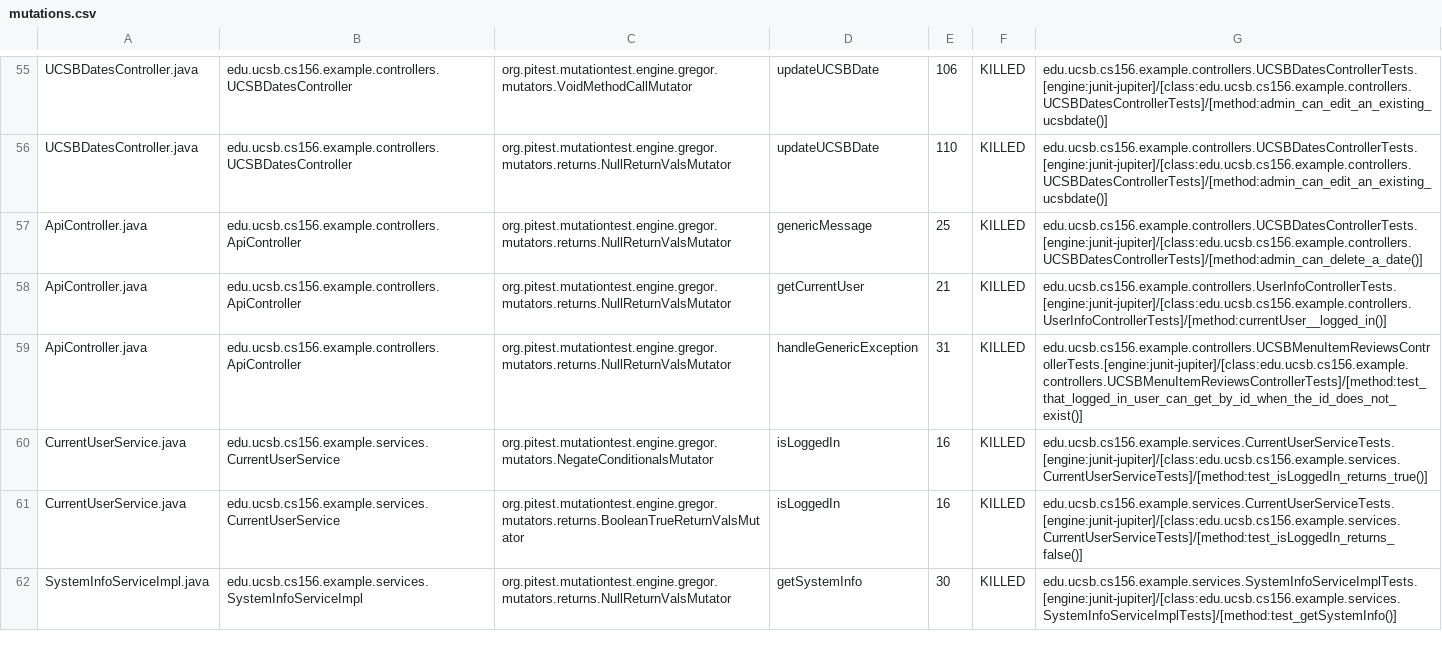
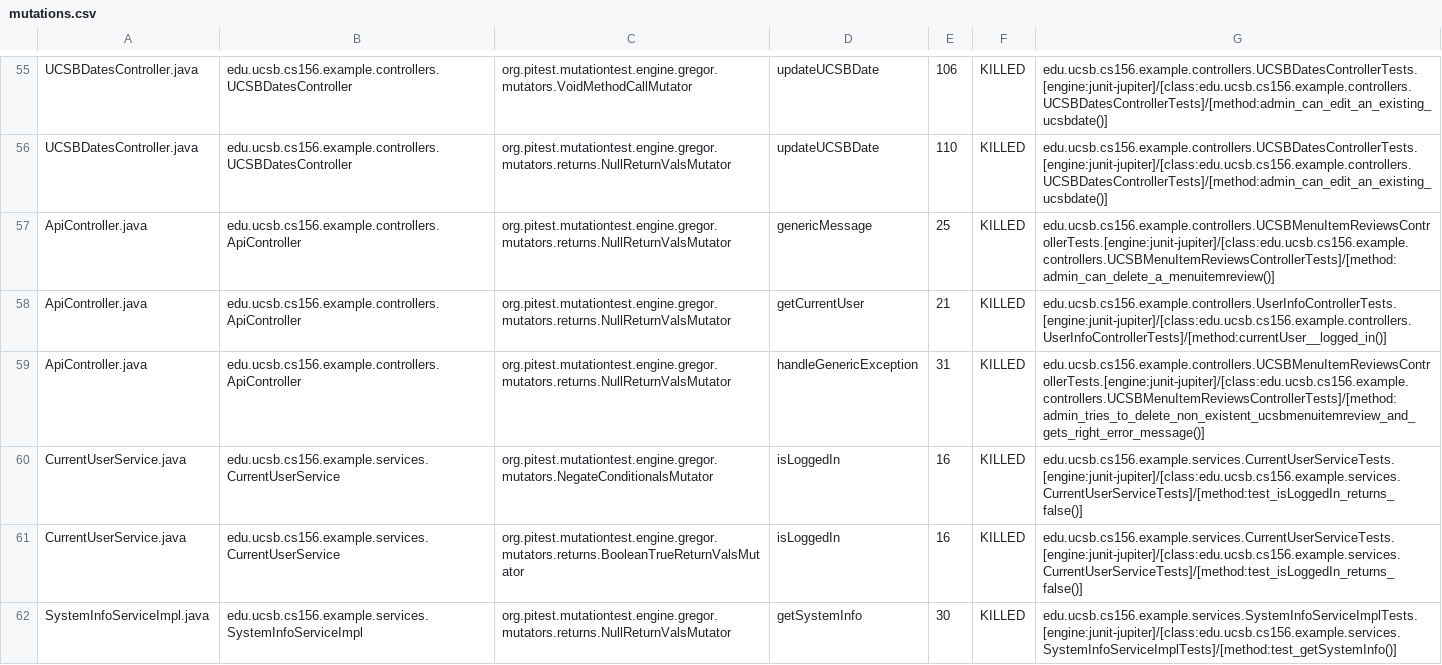
Before and after one commit to ucsb-cs156-w24/team02-w24-4pm-3, a CSV file: prs/44/pitest/mutations.csv, drawn as a sheet; only a part is shown, gaps mark what is left out.

Commit message:
Deploying to gh-pages from @ ucsb-cs156-w24/team02-w24-4pm-3@e0753da873785d94971bec349530fd2170ce36bb 🚀

```diff
--- a/prs/44/pitest/mutations.csv
+++ b/prs/44/pitest/mutations.csv
@@ -56,6 +56,6 @@ UCSBDatesController.java,edu.ucsb.cs156.example.controllers.UCSBDatesController,
 UCSBDatesController.java,edu.ucsb.cs156.example.controllers.UCSBDatesController,org.pitest.mutationtest.engine.gregor.mutators.returns.NullReturnValsMutator,updateUCSBDate,110,KILLED,edu.ucsb.cs156.example.controllers.UCSBDatesControllerTests.[engine:junit-jupiter]/[class:edu.ucsb.cs156.example.controllers.UCSBDatesControllerTests]/[method:admin_can_edit_an_existing_ucsbdate()]
-ApiController.java,edu.ucsb.cs156.example.controllers.ApiController,org.pitest.mutationtest.engine.gregor.mutators.returns.NullReturnValsMutator,genericMessage,25,KILLED,edu.ucsb.cs156.example.controllers.UCSBDatesControllerTests.[engine:junit-jupiter]/[class:edu.ucsb.cs156.example.controllers.UCSBDatesControllerTests]/[method:admin_can_delete_a_date()]
+ApiController.java,edu.ucsb.cs156.example.controllers.ApiController,org.pitest.mutationtest.engine.gregor.mutators.returns.NullReturnValsMutator,genericMessage,25,KILLED,edu.ucsb.cs156.example.controllers.UCSBMenuItemReviewsControllerTests.[engine:junit-jupiter]/[class:edu.ucsb.cs156.example.controllers.UCSBMenuItemReviewsControllerTests]/[method:admin_can_delete_a_menuitemreview()]
 ApiController.java,edu.ucsb.cs156.example.controllers.ApiController,org.pitest.mutationtest.engine.gregor.mutators.returns.NullReturnValsMutator,getCurrentUser,21,KILLED,edu.ucsb.cs156.example.controllers.UserInfoControllerTests.[engine:junit-jupiter]/[class:edu.ucsb.cs156.example.controllers.UserInfoControllerTests]/[method:currentUser__logged_in()]
-ApiController.java,edu.ucsb.cs156.example.controllers.ApiController,org.pitest.mutationtest.engine.gregor.mutators.returns.NullReturnValsMutator,handleGenericException,31,KILLED,edu.ucsb.cs156.example.controllers.UCSBMenuItemReviewsControllerTests.[engine:junit-jupiter]/[class:edu.ucsb.cs156.example.controllers.UCSBMenuItemReviewsControllerTests]/[method:test_that_logged_in_user_can_get_by_id_when_the_id_does_not_exist()]
-CurrentUserService.java,edu.ucsb.cs156.example.services.CurrentUserService,org.pitest.mutationtest.engine.gregor.mutators.NegateConditionalsMutator,isLoggedIn,16,KILLED,edu.ucsb.cs156.example.services.CurrentUserServiceTests.[engine:junit-jupiter]/[class:edu.ucsb.cs156.example.services.CurrentUserServiceTests]/[method:test_isLoggedIn_returns_true()]
+ApiController.java,edu.ucsb.cs156.example.controllers.ApiController,org.pitest.mutationtest.engine.gregor.mutators.returns.NullReturnValsMutator,handleGenericException,31,KILLED,edu.ucsb.cs156.example.controllers.UCSBMenuItemReviewsControllerTests.[engine:junit-jupiter]/[class:edu.ucsb.cs156.example.controllers.UCSBMenuItemReviewsControllerTests]/[method:admin_tries_to_delete_non_existent_ucsbmenuitemreview_and_gets_right_error_message()]
+CurrentUserService.java,edu.ucsb.cs156.example.services.CurrentUserService,org.pitest.mutationtest.engine.gregor.mutators.NegateConditionalsMutator,isLoggedIn,16,KILLED,edu.ucsb.cs156.example.services.CurrentUserServiceTests.[engine:junit-jupiter]/[class:edu.ucsb.cs156.example.services.CurrentUserServiceTests]/[method:test_isLoggedIn_returns_false()]
 CurrentUserService.java,edu.ucsb.cs156.example.services.CurrentUserService,org.pitest.mutationtest.engine.gregor.mutators.returns.BooleanTrueReturnValsMutator,isLoggedIn,16,KILLED,edu.ucsb.cs156.example.services.CurrentUserServiceTests.[engine:junit-jupiter]/[class:edu.ucsb.cs156.example.services.CurrentUserServiceTests]/[method:test_isLoggedIn_returns_false()]
```
Also changed, not shown: 12 other files.
